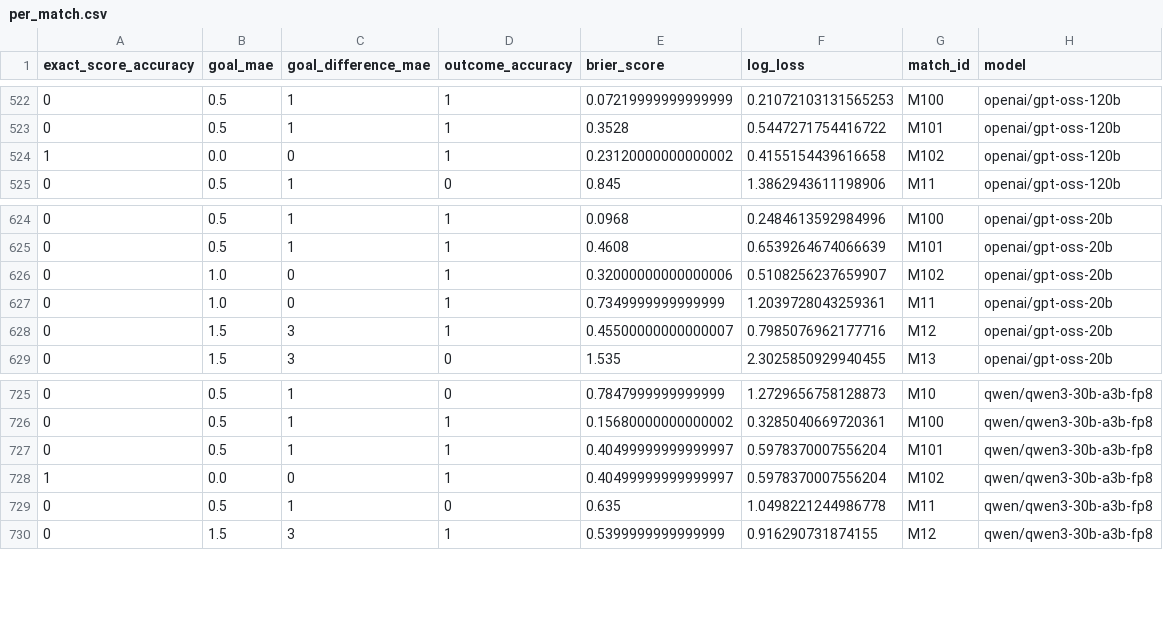
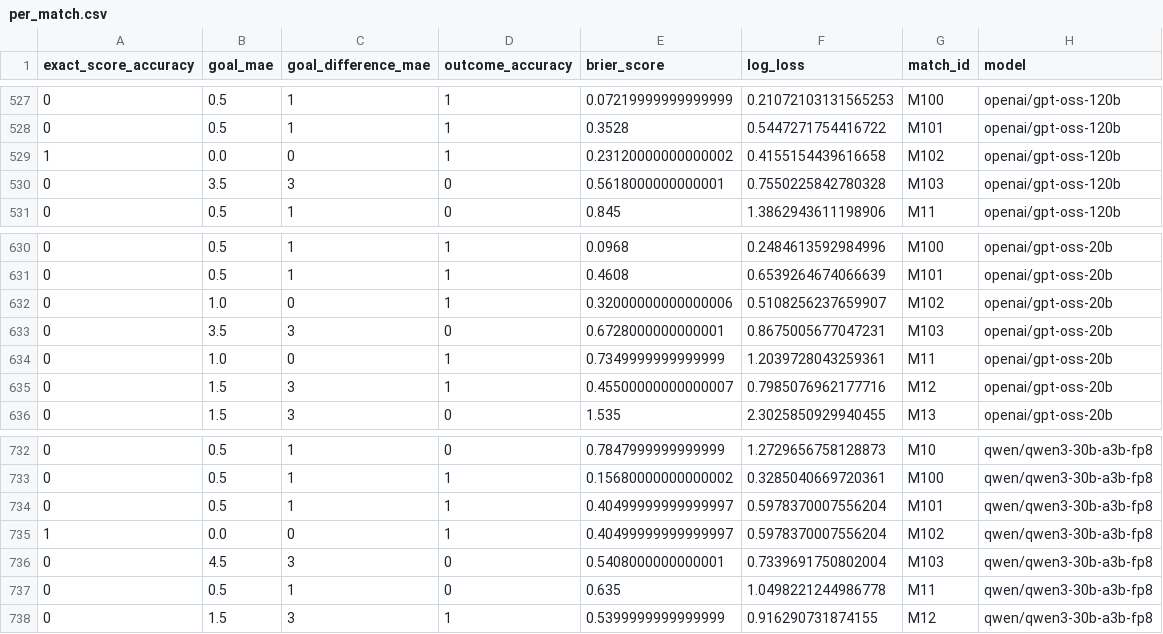
Before and after one commit to sepandhaghighi/wc2026, a CSV file: data/evaluation/per_match.csv, drawn as a sheet; only a part is shown, gaps mark what is left out; the diff covers the shown part only; the diff names each change by its address in the sheet, - before the commit and + after, or states it on an @@ line.

```diff
--- a/data/evaluation/per_match.csv
+++ b/data/evaluation/per_match.csv
+row 530: 0 | 3.5 | 3 | 0 | 0.5618000000000001 | 0.7550225842780328 | M103 | openai/gpt-oss-120b
+row 633: 0 | 3.5 | 3 | 0 | 0.6728000000000001 | 0.8675005677047231 | M103 | openai/gpt-oss-20b
+row 736: 0 | 4.5 | 3 | 0 | 0.5408000000000001 | 0.7339691750802004 | M103 | qwen/qwen3-30b-a3b-fp8
```
Also changed, not shown: 5 added rows elsewhere in this file, 3 other files.
